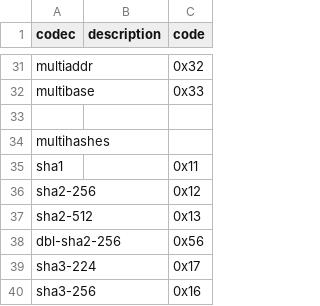
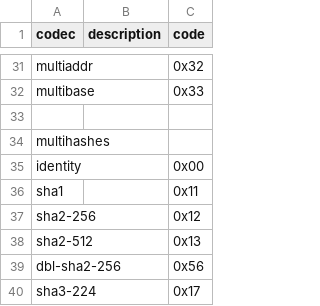
Before and after one commit to multiformats/multicodec, a CSV file: table.csv, drawn as a sheet; only a part is shown, gaps mark what is left out; the shorter side is filled out with more unchanged rows.

Commit message:
Add identity hash fn
As discussed here https://github.com/multiformats/multihash/issues/13

```diff
--- a/table.csv
+++ b/table.csv
@@ -34,2 +34,3 @@ multibase,          ,                         0x33
 multihashes,,
+identity,           ,                         0x00
 sha1,               ,                         0x11
```
